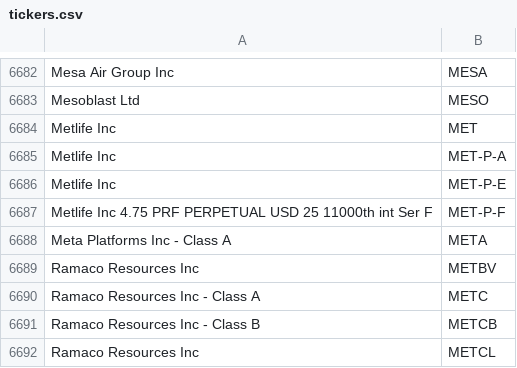
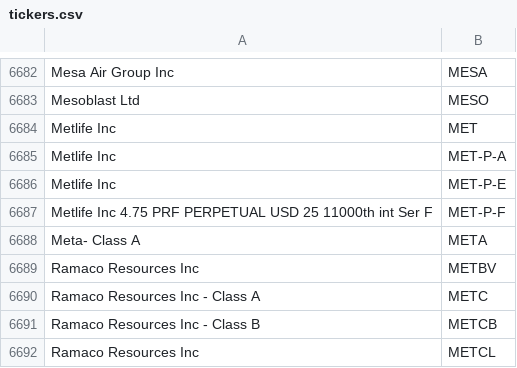
Before and after one commit to hhussain04/YFinanceStockTool, a CSV file: tickers.csv, drawn as a sheet; only a part is shown, gaps mark what is left out.

Commit message:
Refactor tickers.csv to update Meta Platforms Inc - Class A ticker

```diff
--- a/tickers.csv
+++ b/tickers.csv
@@ -6687,3 +6687,3 @@ Metlife Inc,MET-P-E
 Metlife Inc 4.75 PRF PERPETUAL USD 25 11000th int Ser F,MET-P-F
-Meta Platforms Inc - Class A,META
+Meta- Class A,META
 Ramaco Resources Inc,METBV
```
